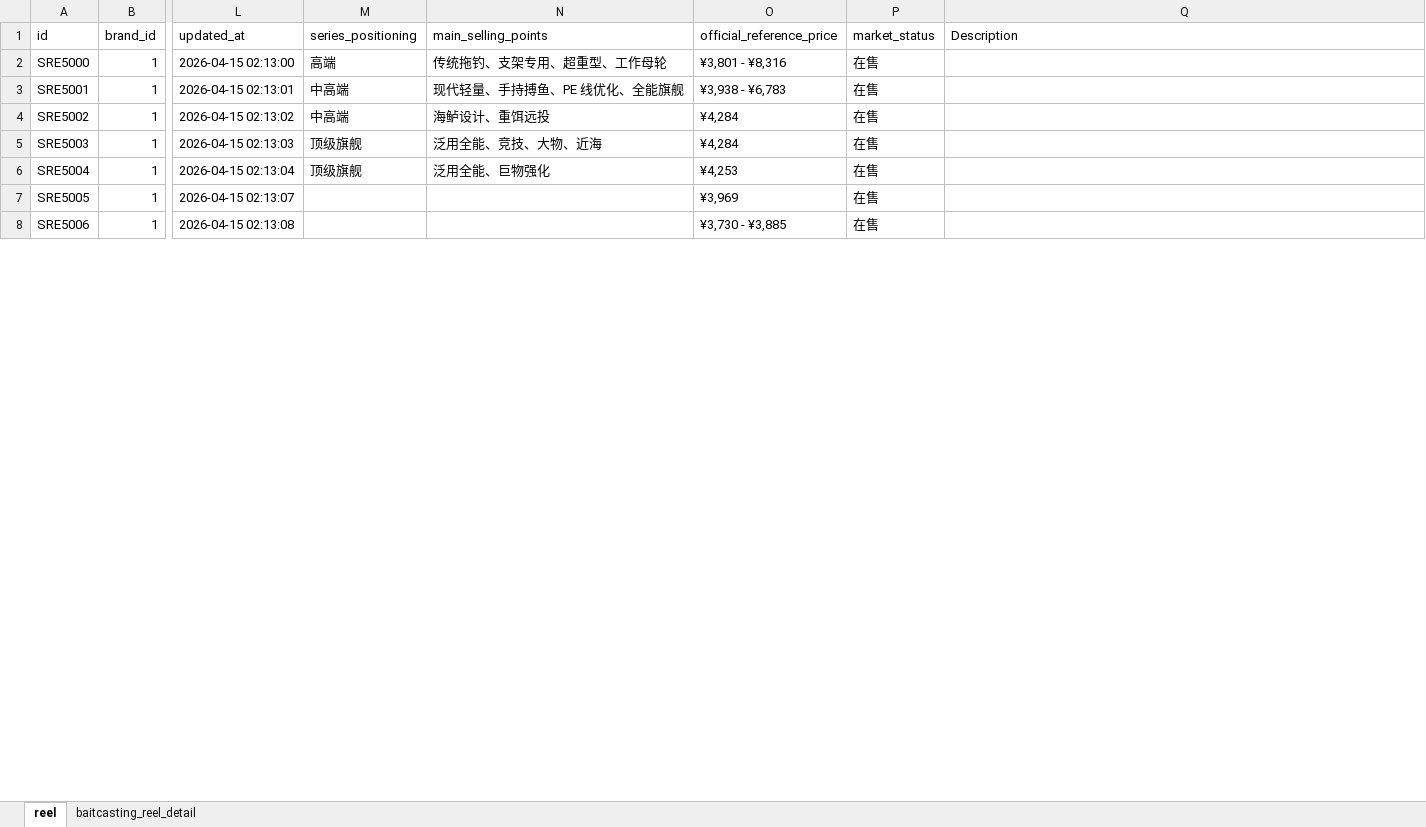
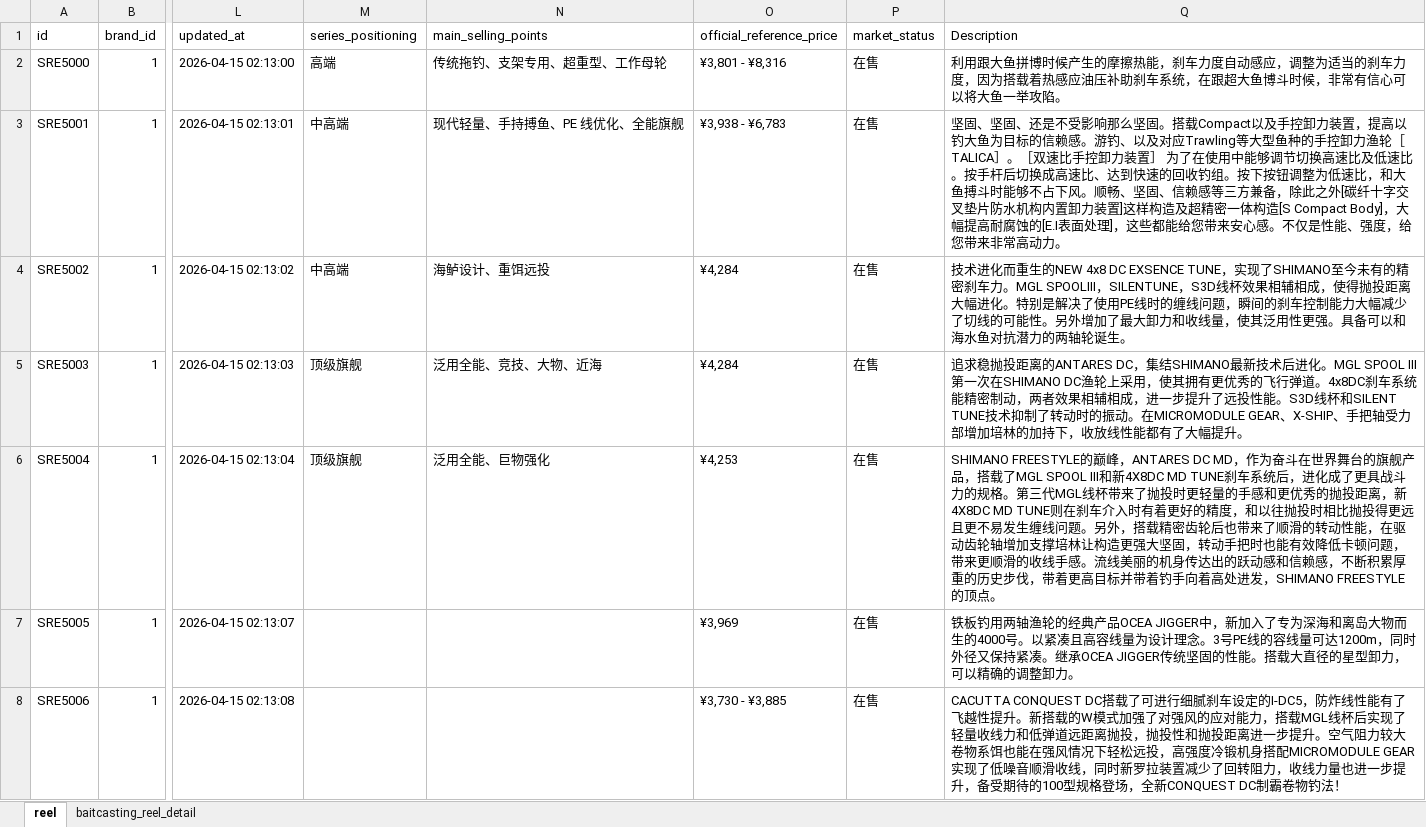
Before and after one commit to Dmaozhua/GearSage, an Excel workbook: GearSage-client/pkgGear/data_raw/shimano_baitcasting_reels_import.xlsx, sheet reel, drawn as a sheet; only a part is shown, gaps mark what is left out; values as stored, in another font and other column widths than the file's, no borders; the diff covers the shown part only; the diff names each change by its address in the sheet, - before the commit and + after, or states it on an @@ line.

```diff
--- a/GearSage-client/pkgGear/data_raw/shimano_baitcasting_reels_import.xlsx (sheet reel)
+++ b/GearSage-client/pkgGear/data_raw/shimano_baitcasting_reels_import.xlsx (sheet reel)
-Q2 (Description): (empty)
+Q2 (Description): 利用跟大鱼拼博时候产生的摩擦热能，刹车力度自动感应，调整为适当的刹车力度，因为搭载着热感应油压补助刹车系统，在跟超大鱼博斗时候，非常有信心可以将大鱼一举攻陷。
-Q3 (Description): (empty)
+Q3 (Description): 坚固、坚固、还是不受影响那么坚固。搭载Compact以及手控卸力装置，提高以钓大鱼为目标的信赖感。游钓、以及对应Trawling等大型鱼种的手控卸力渔轮［TALICA］。［双速比手控卸力装置］ 为了在使用中能够调节切换高速比及低速比。按手杆后切换成高速比、达到快速的回收钓组。按下按钮调整为低速比，和大鱼搏斗时能够不占下风。顺畅、坚固、信赖感等三方兼备，除此之外[碳纤十字交叉垫片防水机构内置卸力装置]这样构造及超精密一体构造[S Compact Body]，大幅提高耐腐蚀的[E.I表面处理]，这些都能给您带来安心感。不仅是性能、强度，给您带来非常高动力。
-Q4 (Description): (empty)
+Q4 (Description): 技术进化而重生的NEW 4x8 DC EXSENCE TUNE，实现了SHIMANO至今未有的精密刹车力。MGL SPOOLⅢ，SILENTUNE，S3D线杯效果相辅相成，使得抛投距离大幅进化。特别是解决了使用PE线时的缠线问题，瞬间的刹车控制能力大幅减少了切线的可能性。另外增加了最大卸力和收线量，使其泛用性更强。具备可以和海水鱼对抗潜力的两轴轮诞生。
-Q5 (Description): (empty)
+Q5 (Description): 追求稳抛投距离的ANTARES DC，集结SHIMANO最新技术后进化。MGL SPOOL Ⅲ第一次在SHIMANO DC渔轮上采用，使其拥有更优秀的飞行弹道。4x8DC刹车系统能精密制动，两者效果相辅相成，进一步提升了远投性能。S3D线杯和SILENT TUNE技术抑制了转动时的振动。在MICROMODULE GEAR、X-SHIP、手把轴受力部增加培林的加持下，收放线性能都有了大幅提升。
-Q6 (Description): (empty)
+Q6 (Description): SHIMANO FREESTYLE的巅峰，ANTARES DC MD，作为奋斗在世界舞台的旗舰产品，搭载了MGL SPOOL Ⅲ和新4X8DC MD TUNE刹车系统后，进化成了更具战斗力的规格。第三代MGL线杯带来了抛投时更轻量的手感和更优秀的抛投距离，新4X8DC MD TUNE则在刹车介入时有着更好的精度，和以往抛投时相比抛投得更远且更不易发生缠线问题。另外，搭载精密齿轮后也带来了顺滑的转动性能，在驱动齿轮轴增加支撑培林让构造更强大坚固，转动手把时也能有效降低卡顿问题，带来更顺滑的收线手感。流线美丽的机身传达出的跃动感和信赖感，不断积累厚重的历史步伐，带着更高目标并带着钓手向着高处进发，SHIMANO FREESTYLE的顶点。
-Q7 (Description): (empty)
+Q7 (Description): 铁板钓用两轴渔轮的经典产品OCEA JIGGER中，新加入了专为深海和离岛大物而生的4000号。以紧凑且高容线量为设计理念。3号PE线的容线量可达1200m，同时外径又保持紧凑。继承OCEA JIGGER传统坚固的性能。搭载大直径的星型卸力，可以精确的调整卸力。
-Q8 (Description): (empty)
+Q8 (Description): CACUTTA CONQUEST DC搭载了可进行细腻刹车设定的I-DC5，防炸线性能有了飞越性提升。新搭载的W模式加强了对强风的应对能力，搭载MGL线杯后实现了轻量收线力和低弹道远距离抛投，抛投性和抛投距离进一步提升。空气阻力较大卷物系饵也能在强风情况下轻松远投，高强度冷锻机身搭配MICROMODULE GEAR实现了低噪音顺滑收线，同时新罗拉装置减少了回转阻力，收线力量也进一步提升，备受期待的100型规格登场，全新CONQUEST DC制霸卷物钓法！
```
Also changed, not shown: 65 edited cells elsewhere in this sheet, sheet baitcasting_reel_detail, 2 other files.
